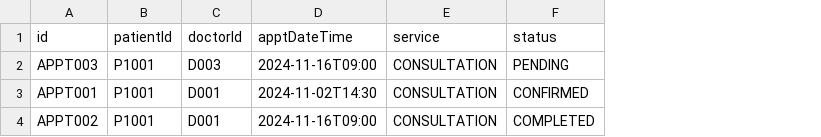
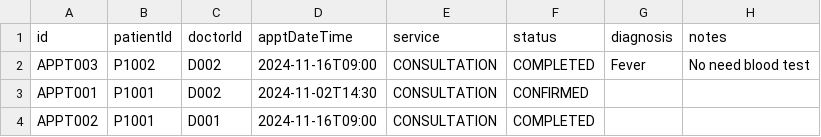
Before and after one commit to bryantan285/SC2002-Group-1, a CSV file: Project/data/Appointment_List.csv, drawn as a sheet; the diff names each change by its address in the sheet, - before the commit and + after, or states it on an @@ line.

```diff
--- a/Project/data/Appointment_List.csv
+++ b/Project/data/Appointment_List.csv
+column G (diagnosis), row 2: Fever
+column H (notes), row 2: No need blood test
-B2 (patientId): P1001
+B2 (patientId): P1002
-C2 (doctorId): D003
+C2 (doctorId): D002
-F2 (status): PENDING
+F2 (status): COMPLETED
-C3 (doctorId): D001
+C3 (doctorId): D002
```
Also changed, not shown: Project/data/Patient_List.csv, Project/data/PrescriptionItem_List.csv, 6 other files.
